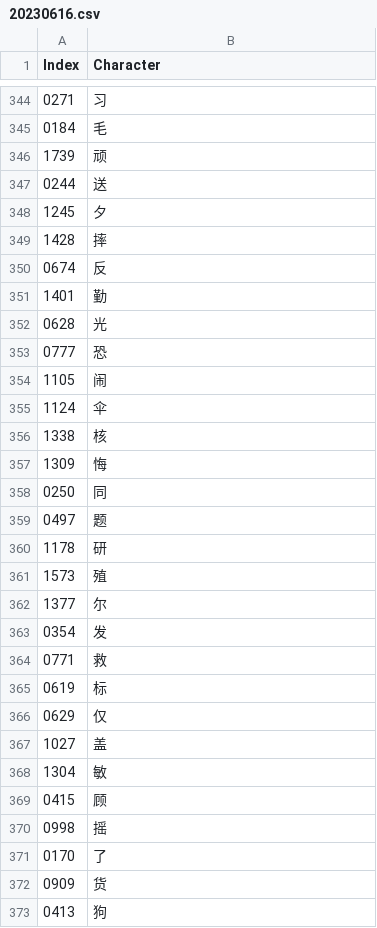
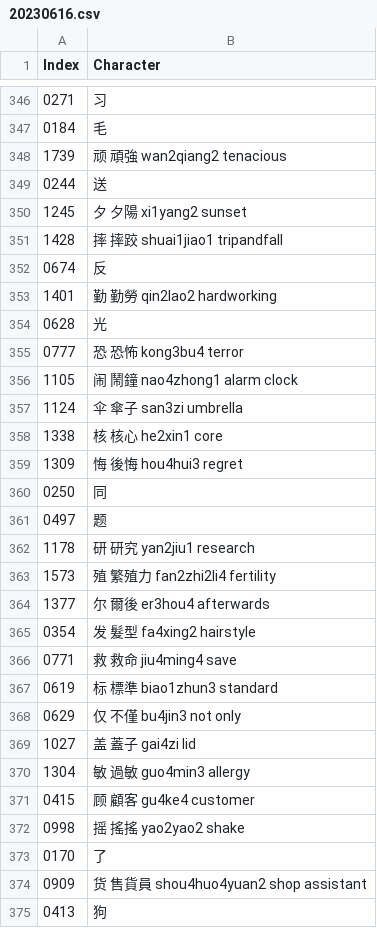
Before and after one commit to oetia/new-hsk-csv, a CSV file: data/sets/20230616.csv, drawn as a sheet; only a part is shown, gaps mark what is left out; the diff covers the shown part only.

```diff
--- a/data/sets/20230616.csv
+++ b/data/sets/20230616.csv
@@ -345,29 +347,29 @@ Index,Character
 0184,毛
-1739,顽
+1739,顽 頑強 wan2qiang2 tenacious
 0244,送
-1245,夕
-1428,摔
+1245,夕 夕陽 xi1yang2 sunset
+1428,摔 摔跤 shuai1jiao1 tripandfall
 0674,反
-1401,勤
+1401,勤 勤勞 qin2lao2 hardworking
 0628,光
-0777,恐
-1105,闹
-1124,伞
-1338,核
-1309,悔
+0777,恐 恐怖 kong3bu4 terror
+1105,闹 鬧鐘 nao4zhong1 alarm clock
+1124,伞 傘子 san3zi umbrella
+1338,核 核心 he2xin1 core
+1309,悔 後悔 hou4hui3 regret
 0250,同
 0497,题
-1178,研
-1573,殖
-1377,尔
-0354,发
-0771,救
-0619,标
-0629,仅
-1027,盖
-1304,敏
-0415,顾
-0998,摇
+1178,研 研究 yan2jiu1 research
+1573,殖 繁殖力 fan2zhi2li4 fertility
+1377,尔 爾後 er3hou4 afterwards
+0354,发 髮型 fa4xing2 hairstyle
+0771,救 救命 jiu4ming4 save
+0619,标 標準 biao1zhun3 standard
+0629,仅 不僅 bu4jin3 not only
+1027,盖 蓋子 gai4zi lid
+1304,敏 過敏 guo4min3 allergy
+0415,顾 顧客 gu4ke4 customer
+0998,摇 搖搖 yao2yao2 shake
 0170,了
-0909,货
+0909,货 售貨員 shou4huo4yuan2 shop assistant
 0413,狗
```
Also changed, not shown: 7 added rows, 5 removed rows and 69 edited cells elsewhere in this file.
